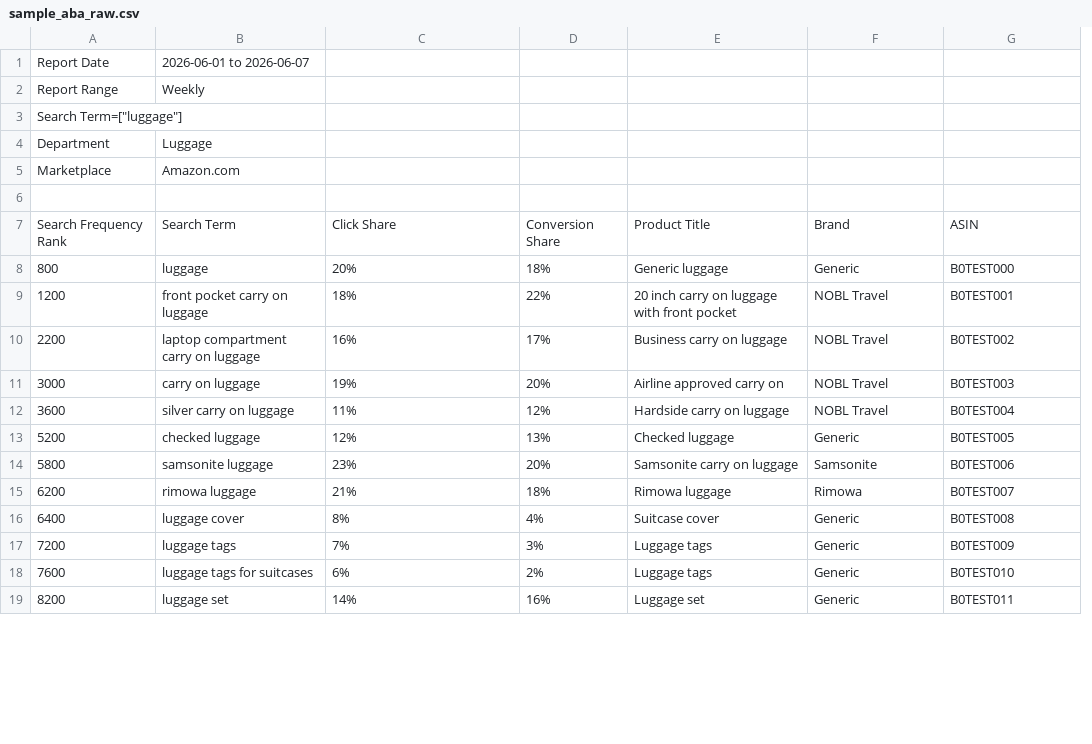
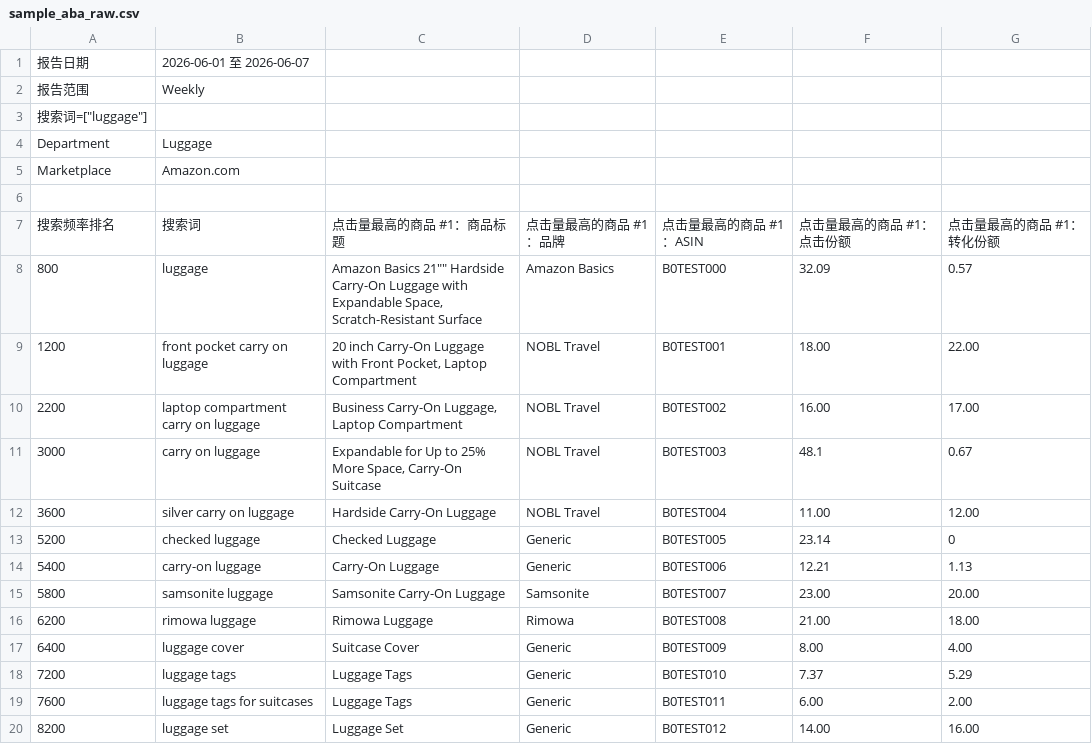
Before and after one commit to zhfafj-jpg/amazon-keyword-classifier, a CSV file: sample_data/sample_aba_raw.csv, drawn as a sheet; only a part is shown; removed rows and columns are numbered as before the commit, all else as after; the diff covers the shown part only; the diff names each change by its address in the sheet, - before the commit and + after, or states it on an @@ line.

```diff
--- a/sample_data/sample_aba_raw.csv
+++ b/sample_data/sample_aba_raw.csv
-column D, rows 8-19: 18% | 22% | 17% | 20% | 12% | 13% | 20% | 18% | 4% | 3% | 2% | 16%
-column E, rows 8-19: Generic luggage | 20 inch carry on luggage with front pocket | Business carry on luggage | Airline approved carry on | Hardside carry on luggage | Checked luggage | Samsonite carry on luggage | Rimowa luggage | Suitcase cover | Luggage tags | Luggage tags | Luggage set
+column F, rows 8-13: 32.09 | 18.00 | 16.00 | 48.1 | 11.00 | 23.14; rows 15-20: 23.00 | 21.00 | 8.00 | 7.37 | 6.00 | 14.00
+column G, rows 8-13: 0.57 | 22.00 | 17.00 | 0.67 | 12.00 | 0; rows 15-20: 20.00 | 18.00 | 4.00 | 5.29 | 2.00 | 16.00
-row 1: Report Date | 2026-06-01 to 2026-06-07
-row 2: Report Range | Weekly
+row 1: 报告日期 | 2026-06-01 至 2026-06-07
+row 2: 报告范围 | Weekly
-A3: Search Term=["luggage"]
+A3: 搜索词=["luggage"]
-row 7: Search Frequency Rank | Search Term | Click Share | Conversion Share | Product Title | Brand | ASIN
+row 7: 搜索频率排名 | 搜索词 | 点击量最高的商品 #1：商品标题 | 点击量最高的商品 #1：品牌 | 点击量最高的商品 #1：ASIN | 点击量最高的商品 #1：点击份额 | 点击量最高的商品 #1：转化份额
-C8: 20%
+C8: Amazon Basics 21"" Hardside Carry-On Luggage with Expandable Space, Scratch-Resistant Surface
-D8: Generic
+D8: Amazon Basics
-C9: 18%
+C9: 20 inch Carry-On Luggage with Front Pocket, Laptop Compartment
-C10: 16%
+C10: Business Carry-On Luggage, Laptop Compartment
-C11: 19%
+C11: Expandable for Up to 25% More Space, Carry-On Suitcase
-C12: 11%
+C12: Hardside Carry-On Luggage
-C13: 12%
+C13: Checked Luggage
+row 14: 5400 | carry-on luggage | Carry-On Luggage | Generic | B0TEST006 | 12.21 | 1.13
-C15: 23%
+C15: Samsonite Carry-On Luggage
-E15: B0TEST006
+E15: B0TEST007
-C16: 21%
+C16: Rimowa Luggage
-E16: B0TEST007
+E16: B0TEST008
-C17: 8%
+C17: Suitcase Cover
-E17: B0TEST008
+E17: B0TEST009
-C18: 7%
+C18: Luggage Tags
-E18: B0TEST009
+E18: B0TEST010
-C19: 6%
+C19: Luggage Tags
-E19: B0TEST010
+E19: B0TEST011
-C20: 14%
+C20: Luggage Set
-E20: B0TEST011
+E20: B0TEST012
```
Also changed, not shown: 20 edited cells elsewhere in this file, 7 other files.
